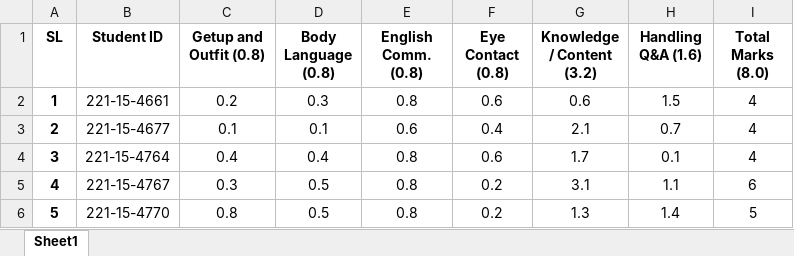
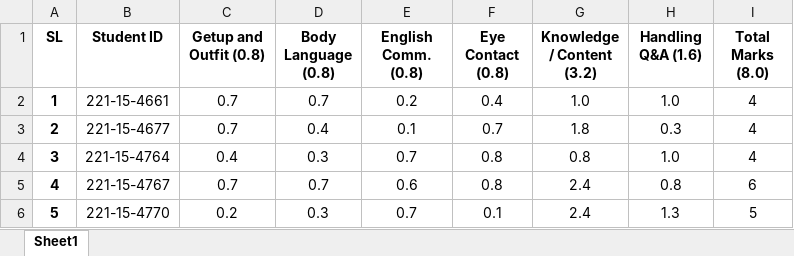
Before and after one commit to Mubtasim47/csv_processor, an Excel workbook: temp_v2.xlsx, sheet Sheet1, drawn as a sheet; only a part is shown; values as stored, in another font and other column widths than the file's, no borders; the diff covers the shown part only; the diff names each change by its address in the sheet, - before the commit and + after, or states it on an @@ line.

```diff
--- a/temp_v2.xlsx (sheet Sheet1)
+++ b/temp_v2.xlsx (sheet Sheet1)
-C2 (Getup and Outfit (0.8)): 0.2
+C2 (Getup and Outfit (0.8)): 0.7
-D2 (Body Language (0.8)): 0.3
+D2 (Body Language (0.8)): 0.7
-E2 (English Comm. (0.8)): 0.8
+E2 (English Comm. (0.8)): 0.2
-F2 (Eye Contact (0.8)): 0.6
+F2 (Eye Contact (0.8)): 0.4
-G2 (Knowledge / Content (3.2)): 0.6
+G2 (Knowledge / Content (3.2)): 1.0
-H2 (Handling Q&A (1.6)): 1.5
+H2 (Handling Q&A (1.6)): 1.0
-C3 (Getup and Outfit (0.8)): 0.1
+C3 (Getup and Outfit (0.8)): 0.7
-D3 (Body Language (0.8)): 0.1
+D3 (Body Language (0.8)): 0.4
-E3 (English Comm. (0.8)): 0.6
+E3 (English Comm. (0.8)): 0.1
-F3 (Eye Contact (0.8)): 0.4
+F3 (Eye Contact (0.8)): 0.7
-G3 (Knowledge / Content (3.2)): 2.1
+G3 (Knowledge / Content (3.2)): 1.8
-H3 (Handling Q&A (1.6)): 0.7
+H3 (Handling Q&A (1.6)): 0.3
-D4 (Body Language (0.8)): 0.4
+D4 (Body Language (0.8)): 0.3
-E4 (English Comm. (0.8)): 0.8
+E4 (English Comm. (0.8)): 0.7
-F4 (Eye Contact (0.8)): 0.6
+F4 (Eye Contact (0.8)): 0.8
-G4 (Knowledge / Content (3.2)): 1.7
+G4 (Knowledge / Content (3.2)): 0.8
-H4 (Handling Q&A (1.6)): 0.1
+H4 (Handling Q&A (1.6)): 1.0
-C5 (Getup and Outfit (0.8)): 0.3
+C5 (Getup and Outfit (0.8)): 0.7
-D5 (Body Language (0.8)): 0.5
+D5 (Body Language (0.8)): 0.7
-E5 (English Comm. (0.8)): 0.8
+E5 (English Comm. (0.8)): 0.6
-F5 (Eye Contact (0.8)): 0.2
+F5 (Eye Contact (0.8)): 0.8
-G5 (Knowledge / Content (3.2)): 3.1
+G5 (Knowledge / Content (3.2)): 2.4
-H5 (Handling Q&A (1.6)): 1.1
+H5 (Handling Q&A (1.6)): 0.8
-C6 (Getup and Outfit (0.8)): 0.8
+C6 (Getup and Outfit (0.8)): 0.2
-D6 (Body Language (0.8)): 0.5
+D6 (Body Language (0.8)): 0.3
-E6 (English Comm. (0.8)): 0.8
+E6 (English Comm. (0.8)): 0.7
-F6 (Eye Contact (0.8)): 0.2
+F6 (Eye Contact (0.8)): 0.1
-G6 (Knowledge / Content (3.2)): 1.3
+G6 (Knowledge / Content (3.2)): 2.4
-H6 (Handling Q&A (1.6)): 1.4
+H6 (Handling Q&A (1.6)): 1.3
```
Also changed, not shown: 224 edited cells elsewhere in this sheet, temp.xlsx.
